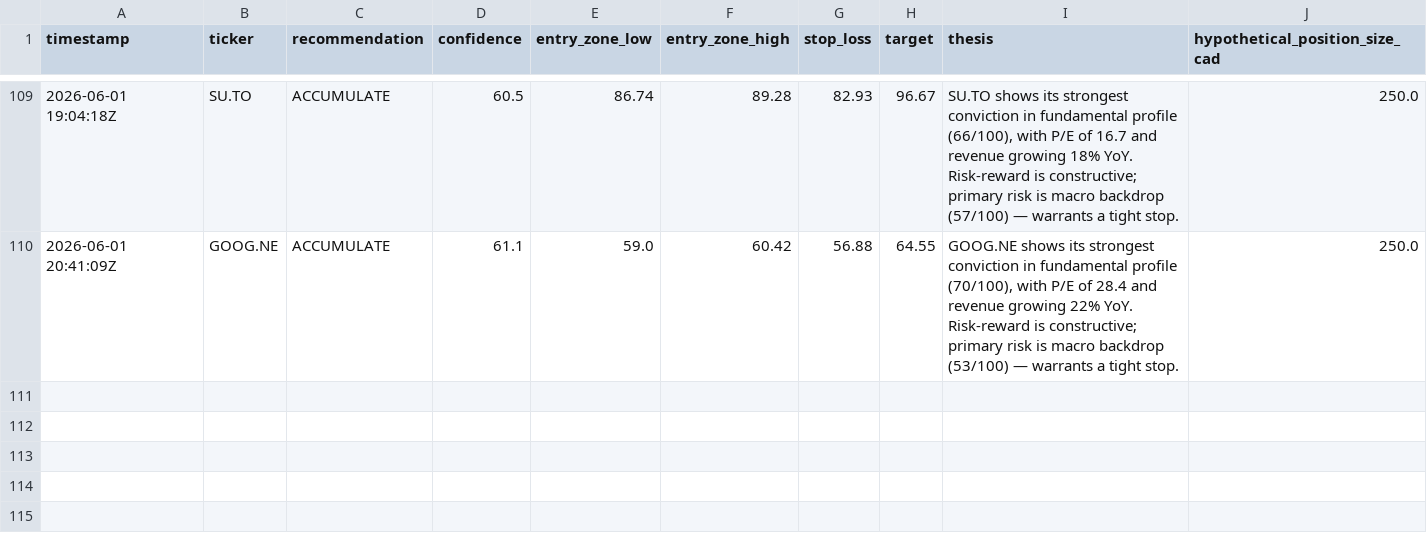
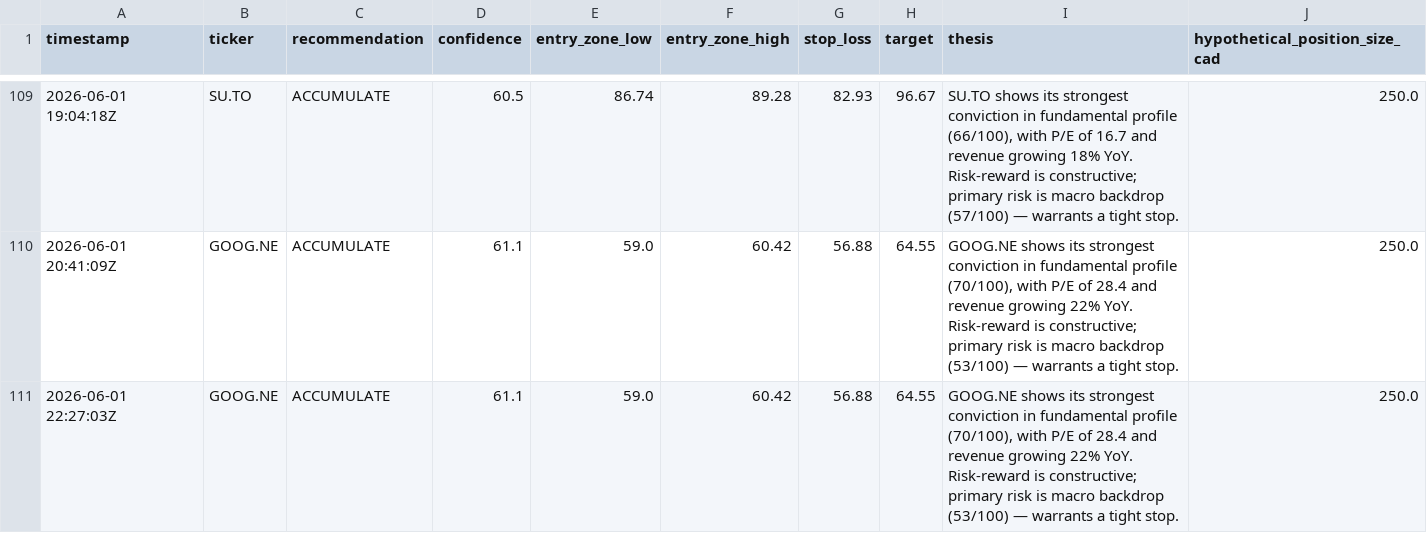
Before and after one commit to Siddharth2205/sterling-agent, a CSV file: data/paper_trades.csv, drawn as a sheet; only a part is shown, gaps mark what is left out.

```diff
--- a/data/paper_trades.csv
+++ b/data/paper_trades.csv
@@ -110 +110,2 @@ timestamp,ticker,recommendation,confidence,entry_zone_low,entry_zone_high,stop_l
 2026-06-01 20:41:09Z,GOOG.NE,ACCUMULATE,61.1,59.0,60.42,56.88,64.55,"GOOG.NE shows its strongest conviction in fundamental profile (70/100), with P/E of 28.4 and revenue growing 22% YoY. Risk-reward is constructive; primary risk is macro backdrop (53/100) — warrants a tight stop.",250.0
+2026-06-01 22:27:03Z,GOOG.NE,ACCUMULATE,61.1,59.0,60.42,56.88,64.55,"GOOG.NE shows its strongest conviction in fundamental profile (70/100), with P/E of 28.4 and revenue growing 22% YoY. Risk-reward is constructive; primary risk is macro backdrop (53/100) — warrants a tight stop.",250.0
```
